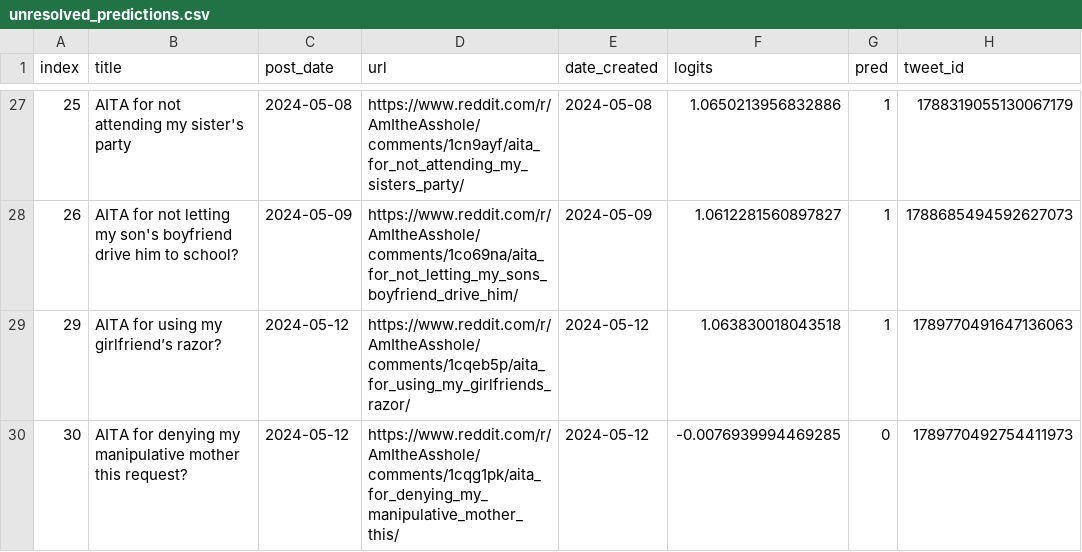
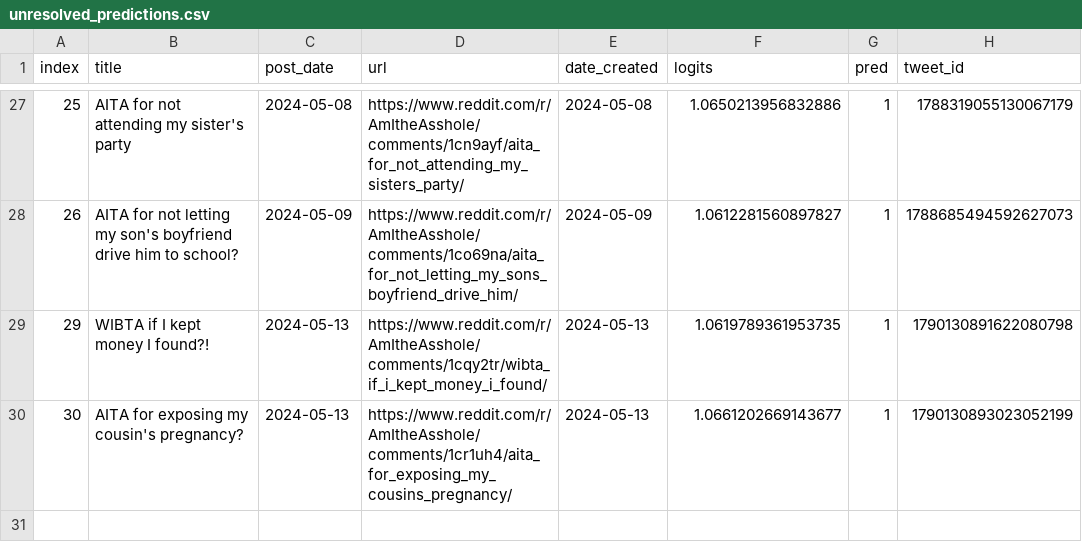
Before and after one commit to walkerped/aita_kaggle_app_tracking, a CSV file: app_tracking/prediction_sheets/unresolved_predictions.csv, drawn as a sheet; only a part is shown, gaps mark what is left out.

Commit message:
kaggle update tracking sheets

```diff
--- a/app_tracking/prediction_sheets/unresolved_predictions.csv
+++ b/app_tracking/prediction_sheets/unresolved_predictions.csv
@@ -28,3 +28,3 @@ index,title,post_date,url,date_created,logits,pred,tweet_id
 26,AITA for not letting my son's boyfriend drive him to school?,2024-05-09,https://www.reddit.com/r/AmItheAsshole/comments/1co69na/aita_for_not_letting_my_sons_boyfriend_drive_him/,2024-05-09,1.0612281560897827,1,1788685494592627073
-29,AITA for using my girlfriend’s razor?,2024-05-12,https://www.reddit.com/r/AmItheAsshole/comments/1cqeb5p/aita_for_using_my_girlfriends_razor/,2024-05-12,1.063830018043518,1,1789770491647136063
-30,AITA for denying my manipulative mother this request? ,2024-05-12,https://www.reddit.com/r/AmItheAsshole/comments/1cqg1pk/aita_for_denying_my_manipulative_mother_this/,2024-05-12,-0.0076939994469285,0,1789770492754411973
+29,WIBTA if I kept money I found?!,2024-05-13,https://www.reddit.com/r/AmItheAsshole/comments/1cqy2tr/wibta_if_i_kept_money_i_found/,2024-05-13,1.0619789361953735,1,1790130891622080798
+30,AITA for exposing my cousin's pregnancy?,2024-05-13,https://www.reddit.com/r/AmItheAsshole/comments/1cr1uh4/aita_for_exposing_my_cousins_pregnancy/,2024-05-13,1.0661202669143677,1,1790130893023052199
```
Also changed, not shown: 3 other files.
